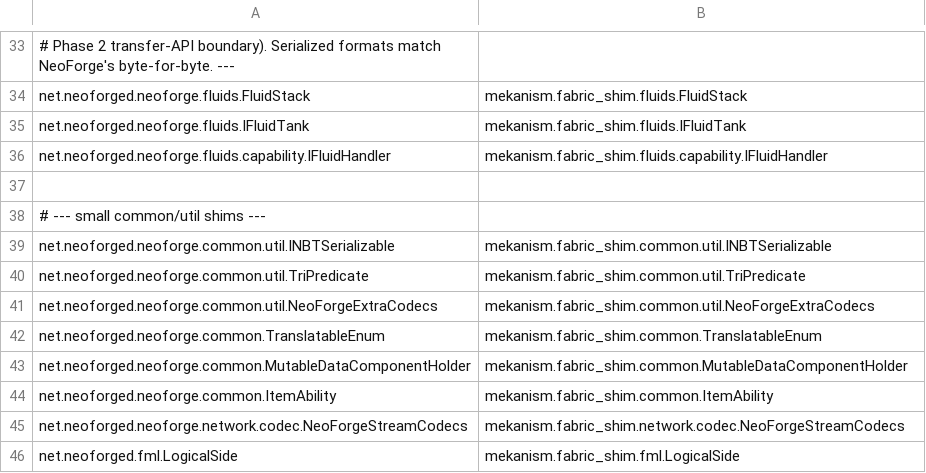
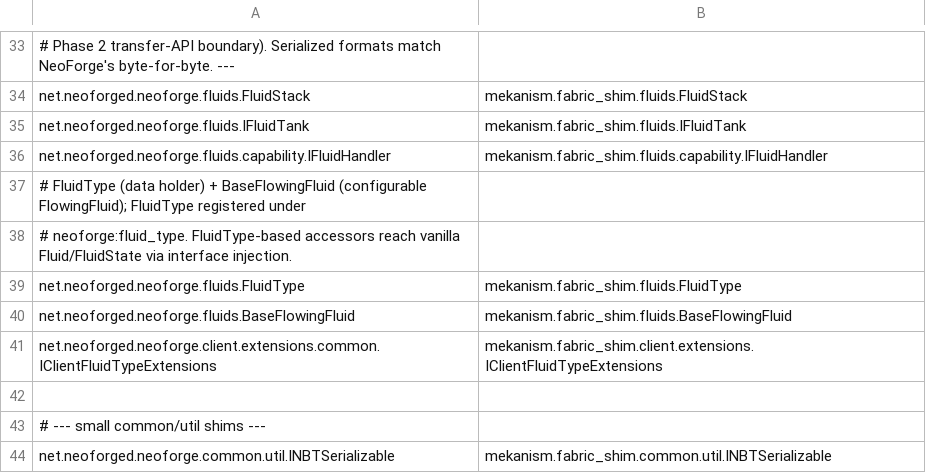
Before and after one commit to pokeyt59/WeaveKanism, a TSV file: fabric-port/mappings/neoforge-to-fabric.tsv, drawn as a sheet; only a part is shown, gaps mark what is left out; the shorter side is filled out with more unchanged rows; the diff names each change by its address in the sheet, - before the commit and + after, or states it on an @@ line.

```diff
--- a/fabric-port/mappings/neoforge-to-fabric.tsv
+++ b/fabric-port/mappings/neoforge-to-fabric.tsv
+row 37: # FluidType (data holder) + BaseFlowingFluid (configurable FlowingFluid); FluidType registered under
+row 38: # neoforge:fluid_type. FluidType-based accessors reach vanilla Fluid/FluidState via interface injection.
+row 39: net.neoforged.neoforge.fluids.FluidType | mekanism.fabric_shim.fluids.FluidType
+row 40: net.neoforged.neoforge.fluids.BaseFlowingFluid | mekanism.fabric_shim.fluids.BaseFlowingFluid
+row 41: net.neoforged.neoforge.client.extensions.common.IClientFluidTypeExtensions | mekanism.fabric_shim.client.extensions.IClientFluidTypeExtensions
```
Also changed, not shown: 49 other files.
